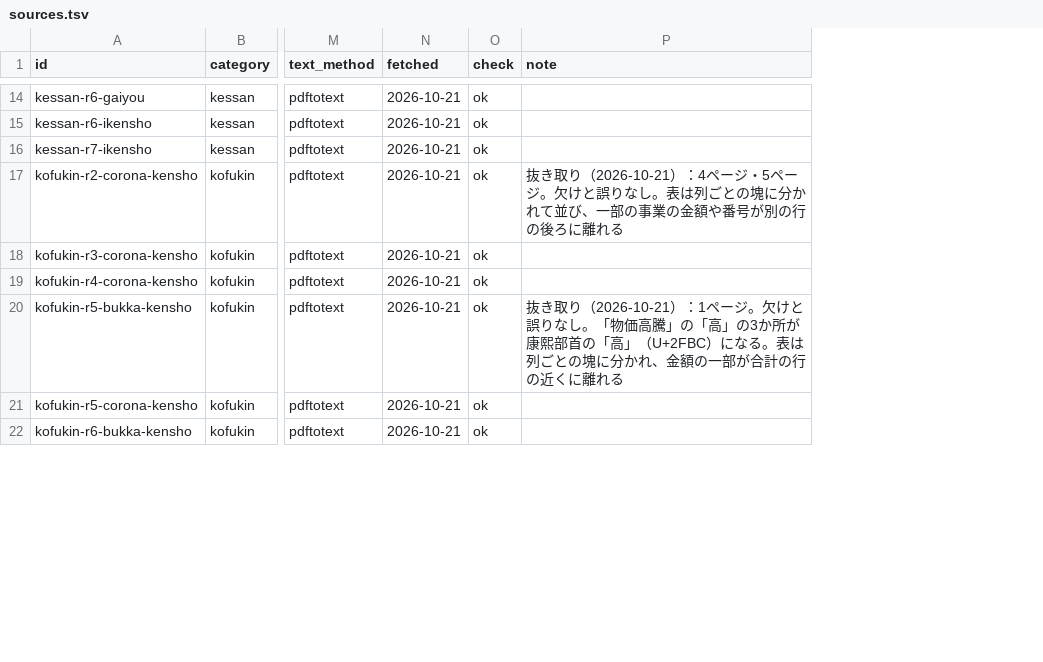
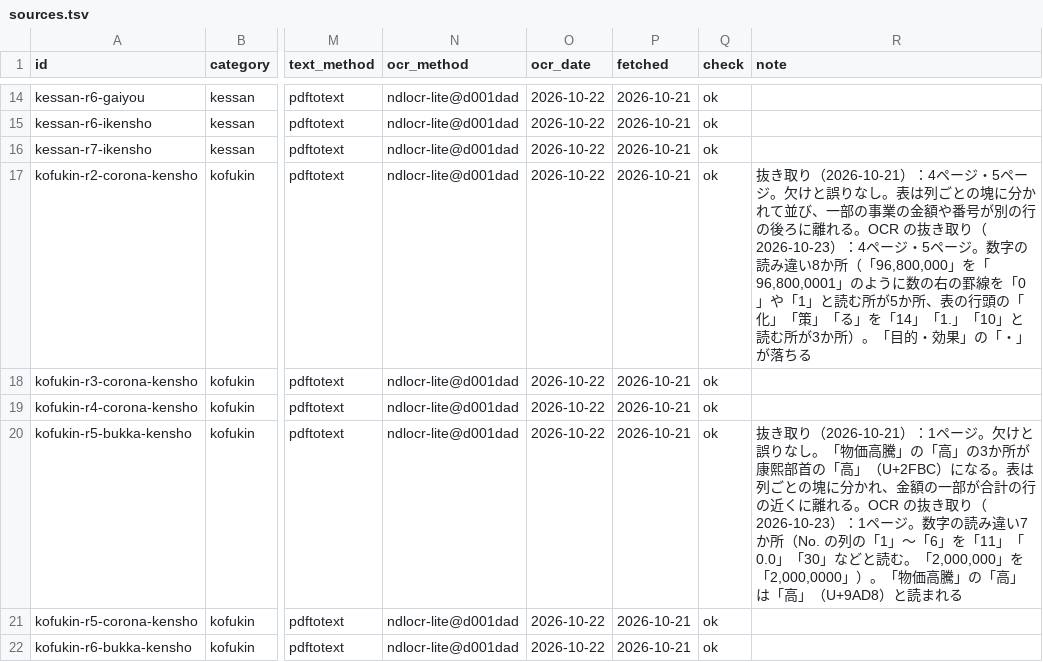
Before and after one commit to kken78/hino-town-docs, a TSV file: data/sources.tsv, drawn as a sheet; only a part is shown, gaps mark what is left out; addresses are those after the commit; the diff covers the shown part only; the diff names each change by its address in the sheet, - before the commit and + after, or states it on an @@ line.

Commit message:
データ：56本の OCR の下書きを置き、台帳に ocr_method・ocr_date を書く（data/ocr/、data/sources.tsv）
56本・755ページの全ページを NDLOCR-Lite（ndlocr-lite@d001dad）で読んだ OCR の下書き（DOCS_SCHEMA.md §10）。2026-10-22 に作った。読み違いを含む下書きで、数字の出典には使わない
台帳は18列にし、56本の ocr_method・ocr_date を埋めた。この2列と、下の9本の note のほかは変えていない
OCR の抜き取り（DOCS_SCHEMA.md §10）：抜き取りと同じ9本・16ページを原典の画像と見比べ、結果をその9本の note に書いた

```diff
--- a/data/sources.tsv
+++ b/data/sources.tsv
+column N (ocr_method), rows 14-22: all ndlocr-lite@d001dad
+column O (ocr_date), rows 14-22: all 2026-10-22
-R17 (note): …に離れる
+R17 (note): …に離れる。OCR の抜き取り（2026-10-23）：4ページ・5ページ。数字の読み違い8か所（「96,800,000」を「96,800,0001」のように数の右の罫線を「0」や「1」と読む所が5か所、表の行頭の「化」「策」「る」を「14」「1.」「10」と読む所が3か所）。「目的・効果」の「・」が落ちる
-R20 (note): …に離れる
+R20 (note): …に離れる。OCR の抜き取り（2026-10-23）：1ページ。数字の読み違い7か所（No. の列の「1」〜「6」を「11」「0.0」「30」などと読む。「2,000,000」を「2,000,0000」）。「物価高騰」の「高」は「高」（U+9AD8）と読まれる
```
Also changed, not shown: 7 edited cells elsewhere in this file, 56 other files.
